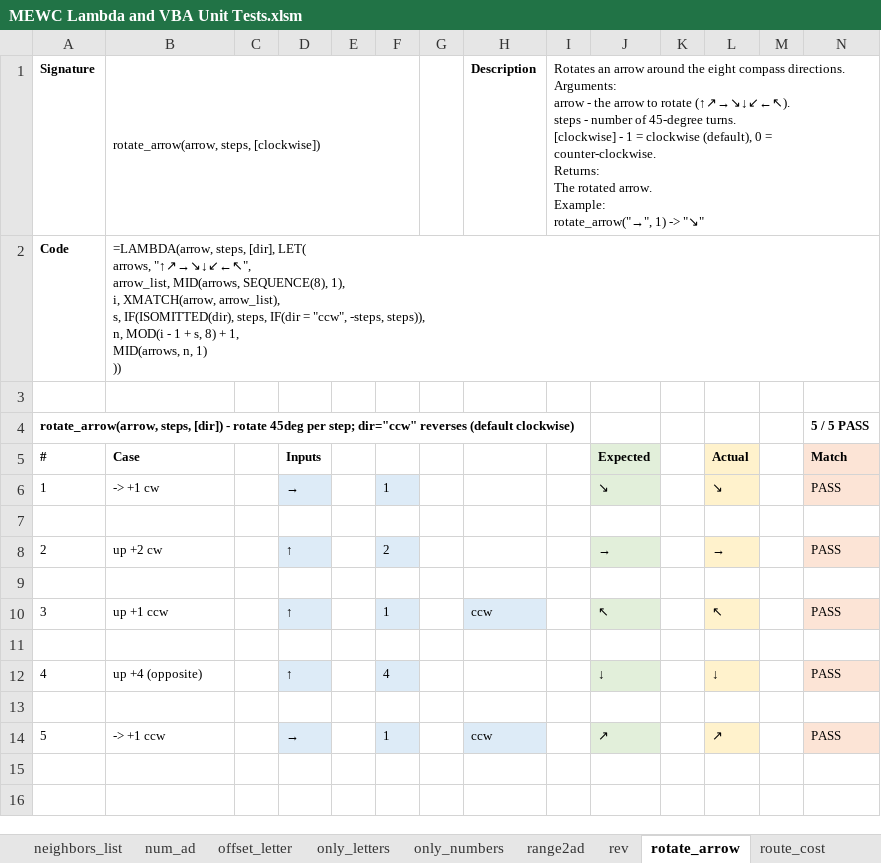
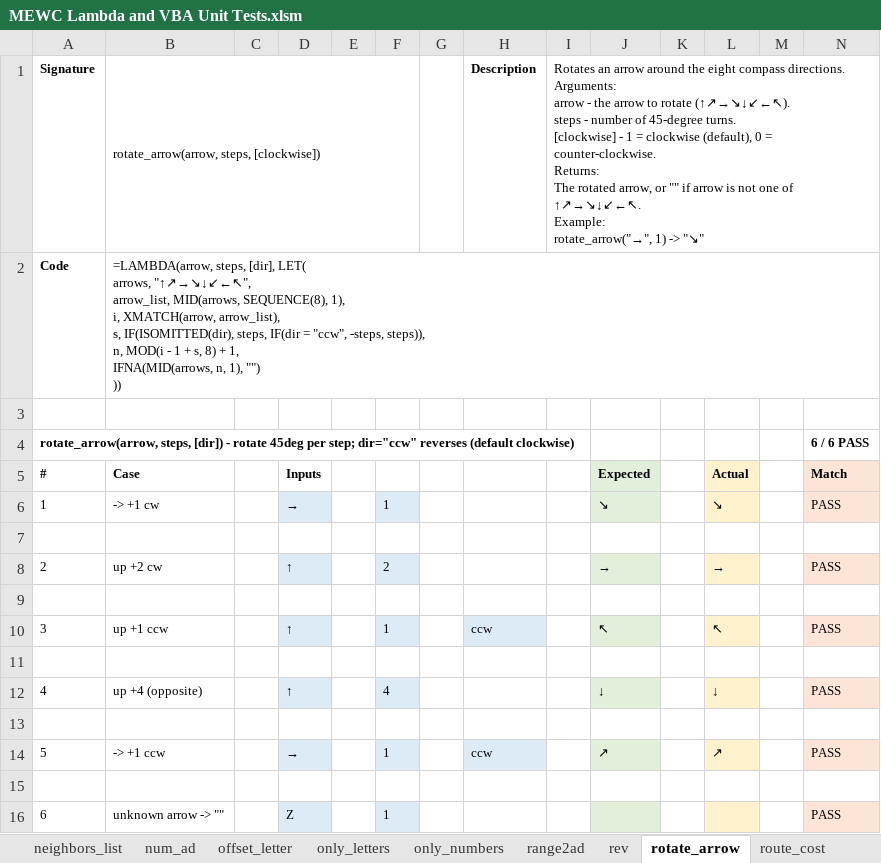
Before and after one commit to Eric-Ashton/mewc-lambdas, an Excel workbook: MEWC Lambda and VBA Unit Tests.xlsm, sheet rotate_arrow, drawn as a sheet; values as stored, in another font and other column widths than the file's, no borders; 1 other sheet too large or unreadable and not compared; ↵ is a line break in a cell; the diff names each change by its address in the sheet, - before the commit and + after, or states it on an @@ line.

Commit message:
Add test cases for the 12 #N/A-fallback changes
One case per lambda on its test sheet, confirming the new fallback:
"" for the IFNA misses (biggest, smallest, die_pips, rotate_arrow,
label_lookup, xrank, shift_arr, arrow_trip dir), "X" for out-of-bounds
starts (arrow_trip, route_cost), and a real #VALUE! (checked via
ERROR.TYPE=3) for the invalid-input cases (transform_array, xsequence,
xtocol). Per-sheet PASS tallies bumped. Verified in Excel after
import_lambdas: all sheets green.

```diff
--- a/MEWC Lambda and VBA Unit Tests.xlsm (sheet rotate_arrow)
+++ b/MEWC Lambda and VBA Unit Tests.xlsm (sheet rotate_arrow)
-I1: …The rotated arrow. ↵ Example: ↵ rotate_arrow("→",…
+I1: …The rotated arrow, or "" if arrow is not one of ↑↗→↘↓↙←↖. ↵ Example: ↵ rotate_arrow("→",…
-B2: …+ 1, ↵ MID(arrows, n, 1) ↵ ))
+B2: …+ 1, ↵ IFNA(MID(arrows, n, 1), "") ↵ ))
-N4: 5 / 5 PASS
+N4: 6 / 6 PASS
+row 15: (empty)
+row 16: 6 | unknown arrow -> "" |  | Z |  | 1 |  |  |  |  |  |  |  | PASS
```
Also changed, not shown: sheet test_summary, sheet Lamb, sheet xsequence, sheet arrow_trip, sheet smallest, sheet biggest, 7 more sheets.
